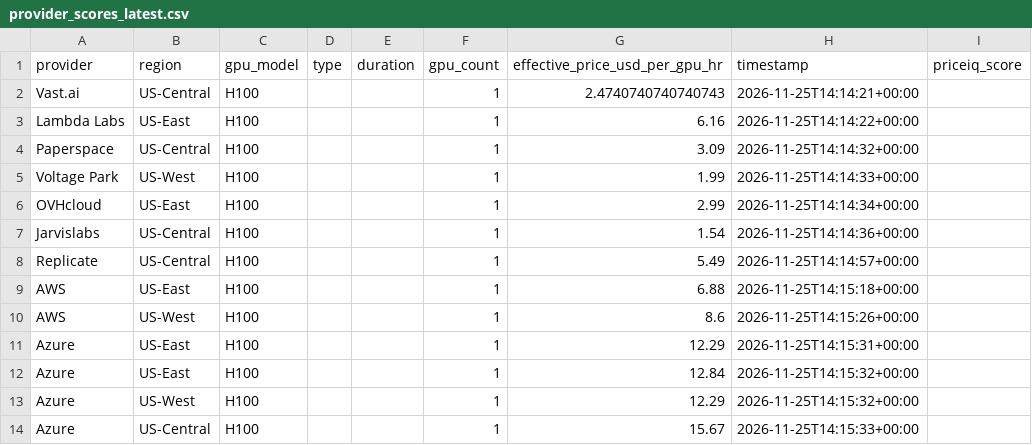
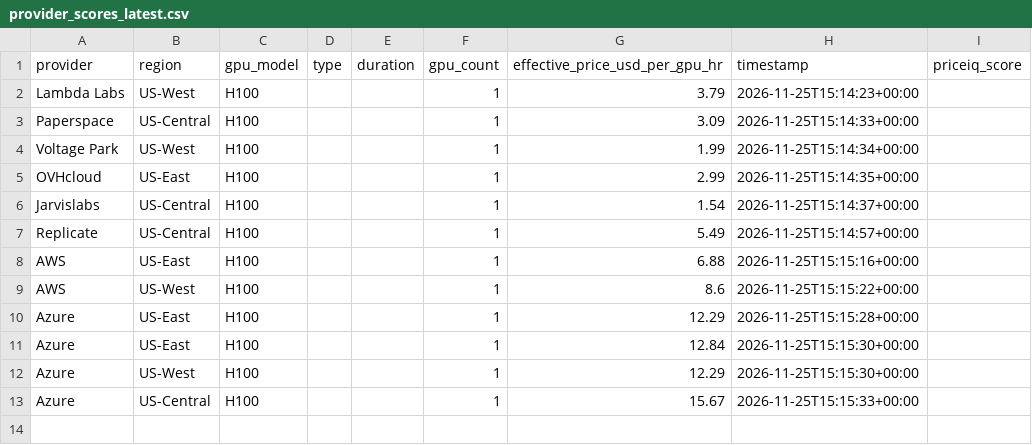
Before and after one commit to forwardcompute/PricingIndex, a CSV file: data/derived/provider_scores_latest.csv, drawn as a sheet.

```diff
--- a/data/derived/provider_scores_latest.csv
+++ b/data/derived/provider_scores_latest.csv
@@ -1,14 +1,13 @@
 provider,region,gpu_model,type,duration,gpu_count,effective_price_usd_per_gpu_hr,timestamp,priceiq_score
-Vast.ai,US-Central,H100,,,1,2.4740740740740743,2026-11-25T14:14:21+00:00,
-Lambda Labs,US-East,H100,,,1,6.16,2026-11-25T14:14:22+00:00,
-Paperspace,US-Central,H100,,,1,3.09,2026-11-25T14:14:32+00:00,
-Voltage Park,US-West,H100,,,1,1.99,2026-11-25T14:14:33+00:00,
-OVHcloud,US-East,H100,,,1,2.99,2026-11-25T14:14:34+00:00,
-Jarvislabs,US-Central,H100,,,1,1.54,2026-11-25T14:14:36+00:00,
-Replicate,US-Central,H100,,,1,5.49,2026-11-25T14:14:57+00:00,
-AWS,US-East,H100,,,1,6.88,2026-11-25T14:15:18+00:00,
-AWS,US-West,H100,,,1,8.6,2026-11-25T14:15:26+00:00,
-Azure,US-East,H100,,,1,12.29,2026-11-25T14:15:31+00:00,
-Azure,US-East,H100,,,1,12.84,2026-11-25T14:15:32+00:00,
-Azure,US-West,H100,,,1,12.29,2026-11-25T14:15:32+00:00,
-Azure,US-Central,H100,,,1,15.67,2026-11-25T14:15:33+00:00,
+Lambda Labs,US-West,H100,,,1,3.79,2026-11-25T15:14:23+00:00,
+Paperspace,US-Central,H100,,,1,3.09,2026-11-25T15:14:33+00:00,
+Voltage Park,US-West,H100,,,1,1.99,2026-11-25T15:14:34+00:00,
+OVHcloud,US-East,H100,,,1,2.99,2026-11-25T15:14:35+00:00,
+Jarvislabs,US-Central,H100,,,1,1.54,2026-11-25T15:14:37+00:00,
+Replicate,US-Central,H100,,,1,5.49,2026-11-25T15:14:57+00:00,
+AWS,US-East,H100,,,1,6.88,2026-11-25T15:15:16+00:00,
+AWS,US-West,H100,,,1,8.6,2026-11-25T15:15:22+00:00,
+Azure,US-East,H100,,,1,12.29,2026-11-25T15:15:28+00:00,
+Azure,US-East,H100,,,1,12.84,2026-11-25T15:15:30+00:00,
+Azure,US-West,H100,,,1,12.29,2026-11-25T15:15:30+00:00,
+Azure,US-Central,H100,,,1,15.67,2026-11-25T15:15:33+00:00,
```
Also changed, not shown: data/history/index_history.csv, hcpi/hcpi_history.csv, 6 other files.
